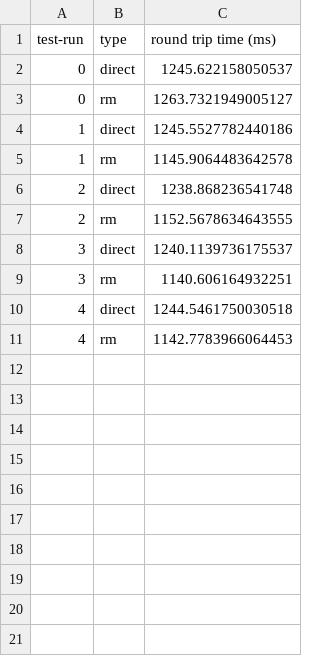
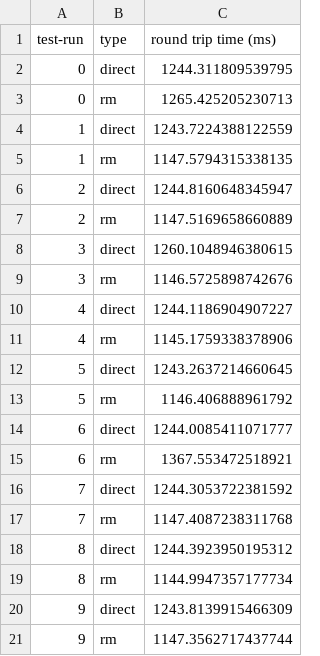
Before and after one commit to Apollo-Tools/resource-manager, a CSV file: benchmark/results/function_invocation/fi_ec2_1.csv, drawn as a sheet.

```diff
--- a/benchmark/results/function_invocation/fi_ec2_1.csv
+++ b/benchmark/results/function_invocation/fi_ec2_1.csv
@@ -1,11 +1,21 @@
 test-run,type,round trip time (ms)
-0,direct,1245.622158050537
-0,rm,1263.7321949005127
-1,direct,1245.5527782440186
-1,rm,1145.9064483642578
-2,direct,1238.868236541748
-2,rm,1152.5678634643555
-3,direct,1240.1139736175537
-3,rm,1140.606164932251
-4,direct,1244.5461750030518
-4,rm,1142.7783966064453
+0,direct,1244.311809539795
+0,rm,1265.425205230713
+1,direct,1243.7224388122559
+1,rm,1147.5794315338135
+2,direct,1244.8160648345947
+2,rm,1147.5169658660889
+3,direct,1260.1048946380615
+3,rm,1146.5725898742676
+4,direct,1244.1186904907227
+4,rm,1145.1759338378906
+5,direct,1243.2637214660645
+5,rm,1146.406888961792
+6,direct,1244.0085411071777
+6,rm,1367.553472518921
+7,direct,1244.3053722381592
+7,rm,1147.4087238311768
+8,direct,1244.3923950195312
+8,rm,1144.9947357177734
+9,direct,1243.8139915466309
+9,rm,1147.3562717437744
```
Also changed, not shown: benchmark/results/function_invocation/fi_ec2_12.csv, benchmark/results/function_invocation/fi_ec2_4.csv, 29 other files.
